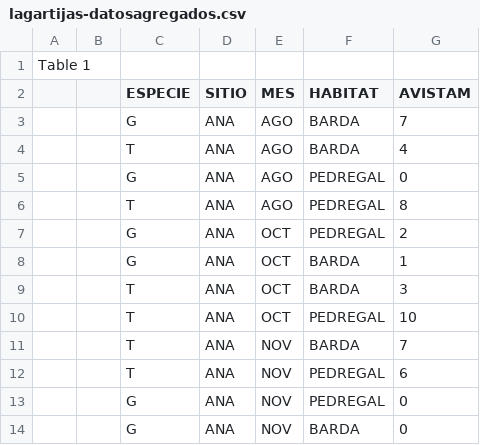
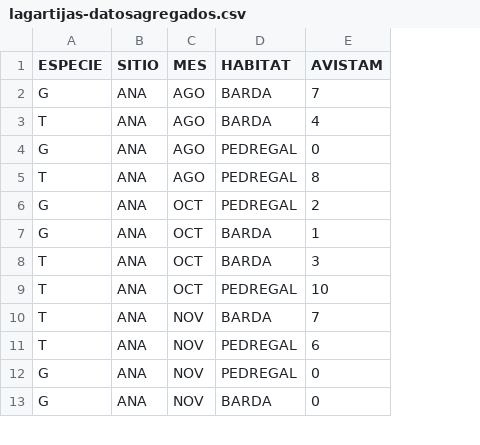
Before and after one commit to marf21/lagartijas-pedregal-tesis, a CSV file: data/processed/lagartijas-datosagregados.csv, drawn as a sheet; only a part is shown; removed rows and columns are numbered as before the commit, all else as after; the diff names each change by its address in the sheet, - before the commit and + after, or states it on an @@ line.

Commit message:
eliminé las columnas y filas vacías en el archivo original

```diff
--- a/data/processed/lagartijas-datosagregados.csv
+++ b/data/processed/lagartijas-datosagregados.csv
-column A, empty
-column B, empty
-row 1: Table 1
```
